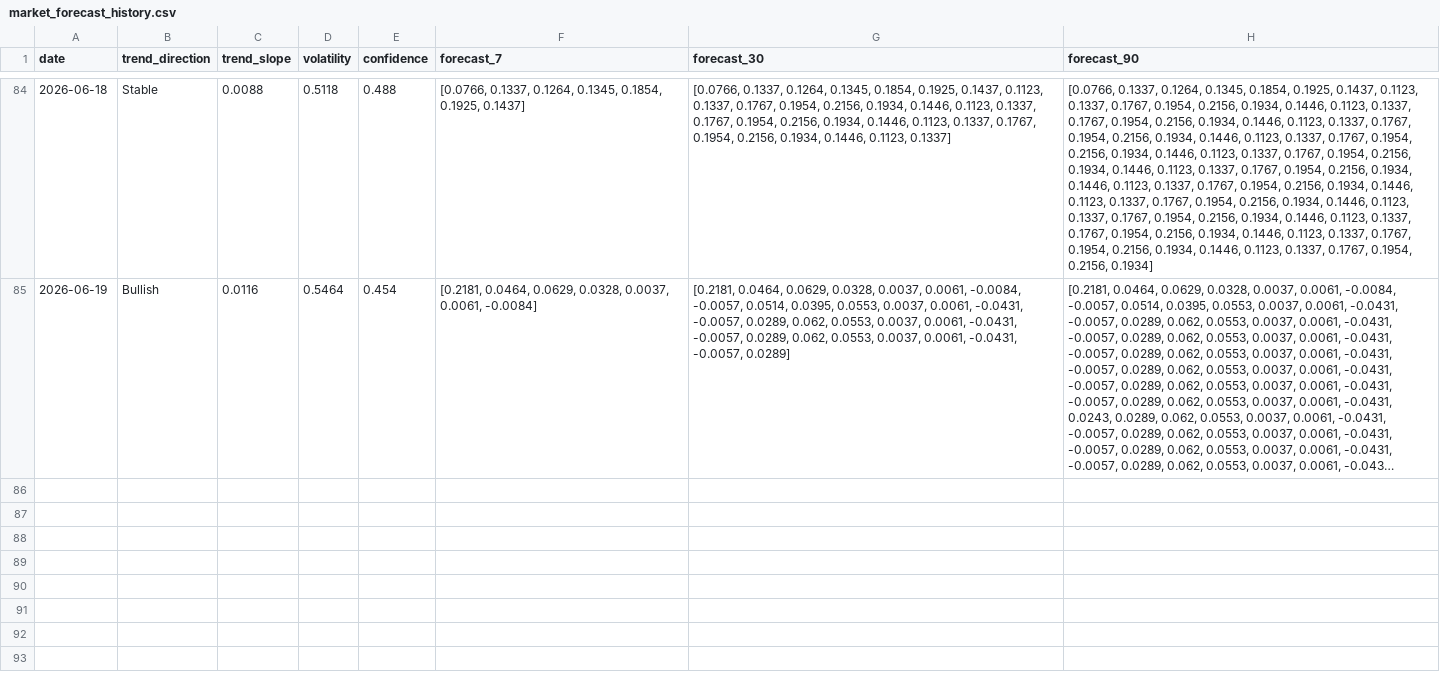
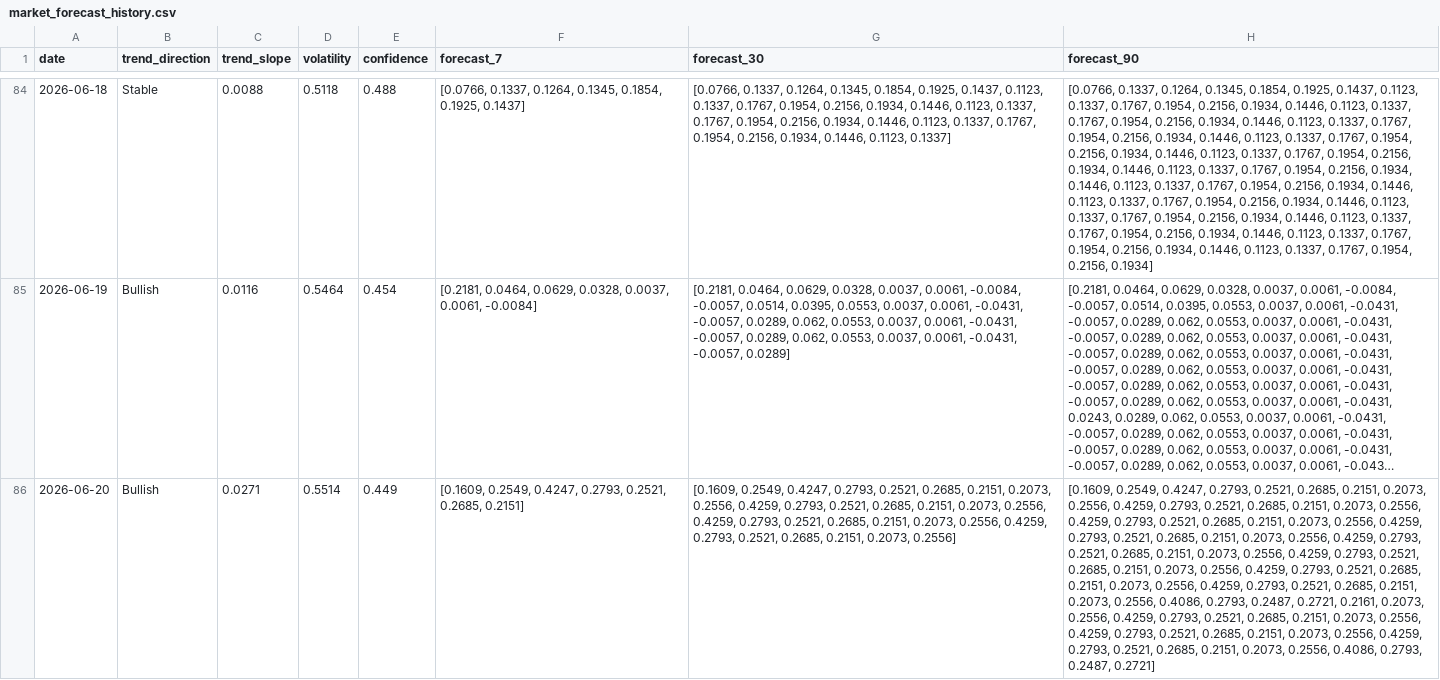
Before and after one commit to 2310Gayatri/AI-Ecommerce-Trend-Forecaster, a CSV file: data/processed/market_forecast_history.csv, drawn as a sheet; only a part is shown, gaps mark what is left out; long unchanged cells end in …; the diff names each change by its address in the sheet, - before the commit and + after, or states it on an @@ line.

```diff
--- a/data/processed/market_forecast_history.csv
+++ b/data/processed/market_forecast_history.csv
+row 86: 2026-06-20 | Bullish | 0.0271 | 0.5514 | 0.449 | [0.1609, 0.2549, 0.4247, 0.2793, 0.2521, 0.2685, 0.2151] | [0.1609, 0.2549, 0.4247, 0.2793, 0.2521, 0.2685, 0.2151, 0.2073, 0.2556, 0.4259, 0.2793, 0.2521, 0.2685, 0.2151, 0.2073, 0.2556, 0.4259, 0.2793, 0.2521, 0.2685, 0.2151, 0.2073, 0.2556, 0.4259, 0.2793, 0.2521, 0.2685, 0.2151, 0.2073, 0.2556] | [0.1609, 0.2549, 0.4247, 0.2793, 0.2521, 0.2685, 0.2151, 0.2073, 0.2556, 0.4259, 0.2793, 0.2521, 0.2685, 0.2151, 0.2073, 0.2556, 0.4259, 0.2793, 0.2521, 0.2685, 0.2151, 0.2073, 0.2556, 0.4259, 0.2793, 0.2521, 0.2685, 0.2151, 0.2073, 0.2556, 0.4259, 0.2793, 0.2521, 0.2685, 0.2151, 0.2073, 0.2556, 0.4259, 0.2793, 0.2521, 0.2685, 0.2151, 0.2073, 0.2556, 0.4259, 0.2793, 0.2521, 0.2685, 0.2151, 0.2073, 0.2556, 0.4259, 0.2793, 0.2521, 0.2685, 0.2151, 0.2073, 0.2556, 0.4086, 0.2793, 0.2487, 0.2721, 0.2161, 0.2073, 0.2556, 0.4259, 0.2793, 0.2521, 0.2685, 0.2151, 0.2073, 0.2556, 0.4259, 0.2793, 0.2521, 0.2685, 0.2151, 0.2073, 0.2556, 0.4259, 0.2793, 0.2521, 0.2685, 0.2151, 0.2073, 0.2556, 0.4086, 0.2793, 0.2487, 0.2721]
```
Also changed, not shown: data/processed/brand_daily_metrics.csv, data/processed/daily_market_metrics.csv, 1 other file.
